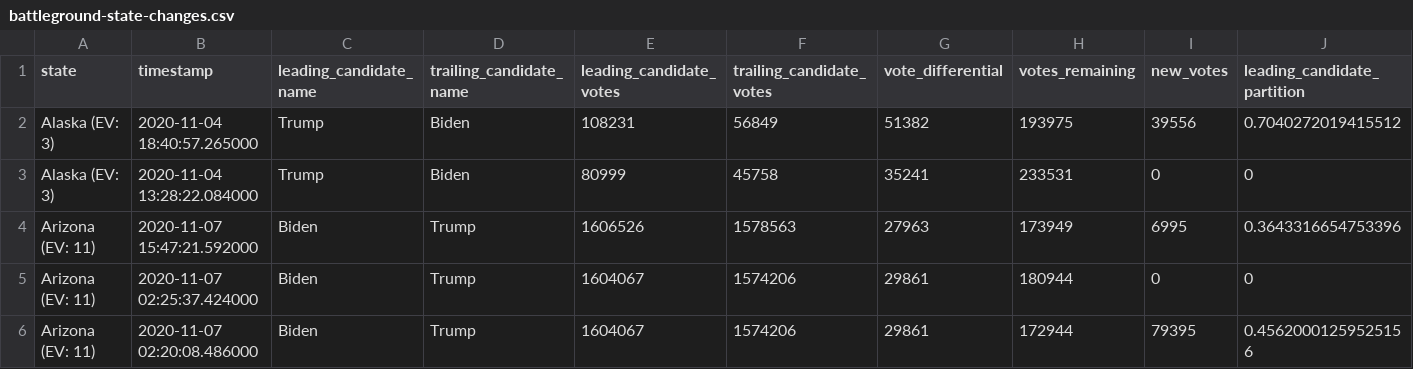
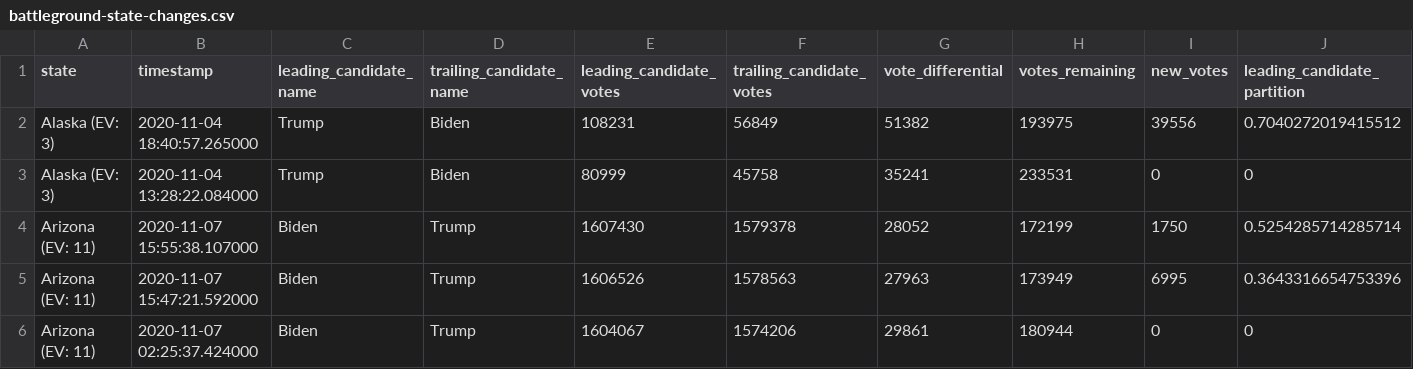
Before and after one commit to rvaughan/nyt-2020-election-scraper, a CSV file: battleground-state-changes.csv, drawn as a sheet; only a part is shown; the shorter side is filled out with more unchanged rows; rows hold the shown columns only; the diff names each change by its address in the sheet, - before the commit and + after, or states it on an @@ line.

```diff
--- a/battleground-state-changes.csv
+++ b/battleground-state-changes.csv
+row 4: Arizona (EV: 11) | 2020-11-07 15:55:38.107000 | Biden | Trump | 1607430 | 1579378 | 28052 | 172199 | 1750 | 0.5254285714285714
```
Also changed, not shown: 4 other files.
